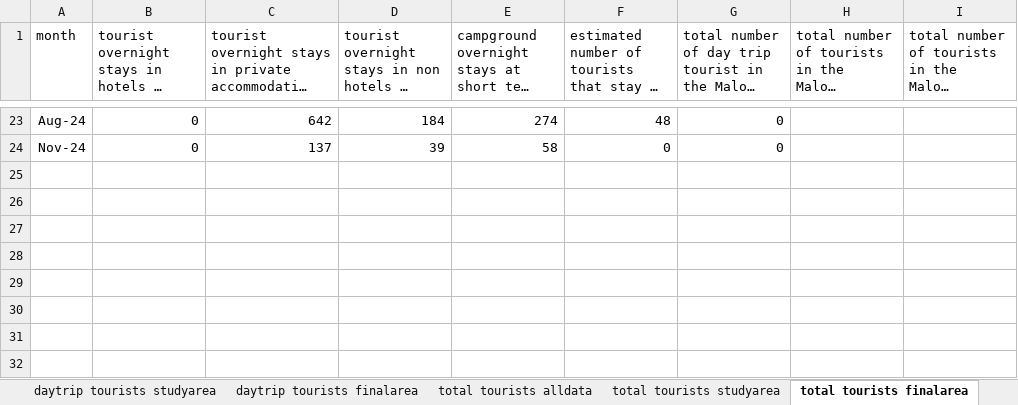
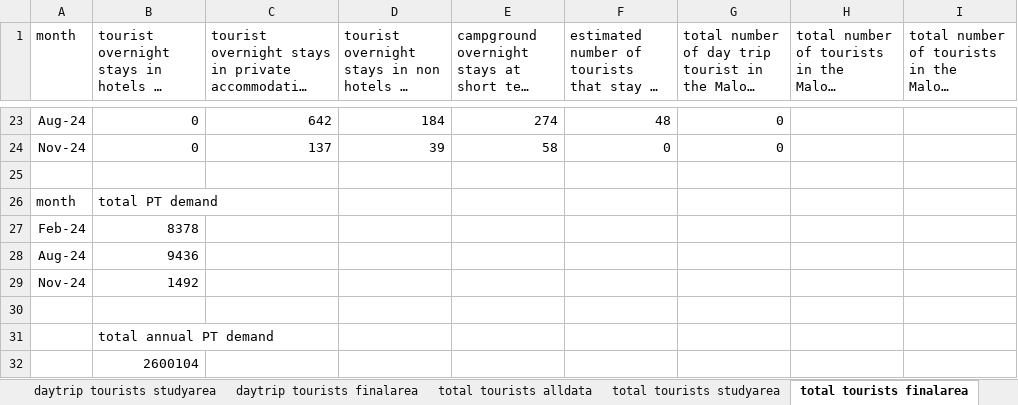
Before and after one commit to wi24m042/MT-DRT-support-files, an Excel workbook: tourist-calculations.xlsx, sheet total tourists finalarea, drawn as a sheet; only a part is shown, gaps mark what is left out; long unchanged cells end in …; values as stored, in another font and other column widths than the file's, no borders; the diff names each change by its address in the sheet, - before the commit and + after, or states it on an @@ line.

```diff
--- a/tourist-calculations.xlsx (sheet total tourists finalarea)
+++ b/tourist-calculations.xlsx (sheet total tourists finalarea)
+row 25: (empty)
+row 26: month | total PT demand
+row 27: Feb-24 | 8378
+row 28: Aug-24 | 9436
+row 29: Nov-24 | 1492
+row 30: (empty)
+row 31:  | total annual PT demand
+row 32:  | 2600104
```
Also changed, not shown: sheet daytrip tourists finalarea, sheet campgrounds shortterm finalarea, sheet non-hotel finalarea, sheet tourists private acco PT, sheet campgrounds longterm finalarea, sheet hotel finalarea.
